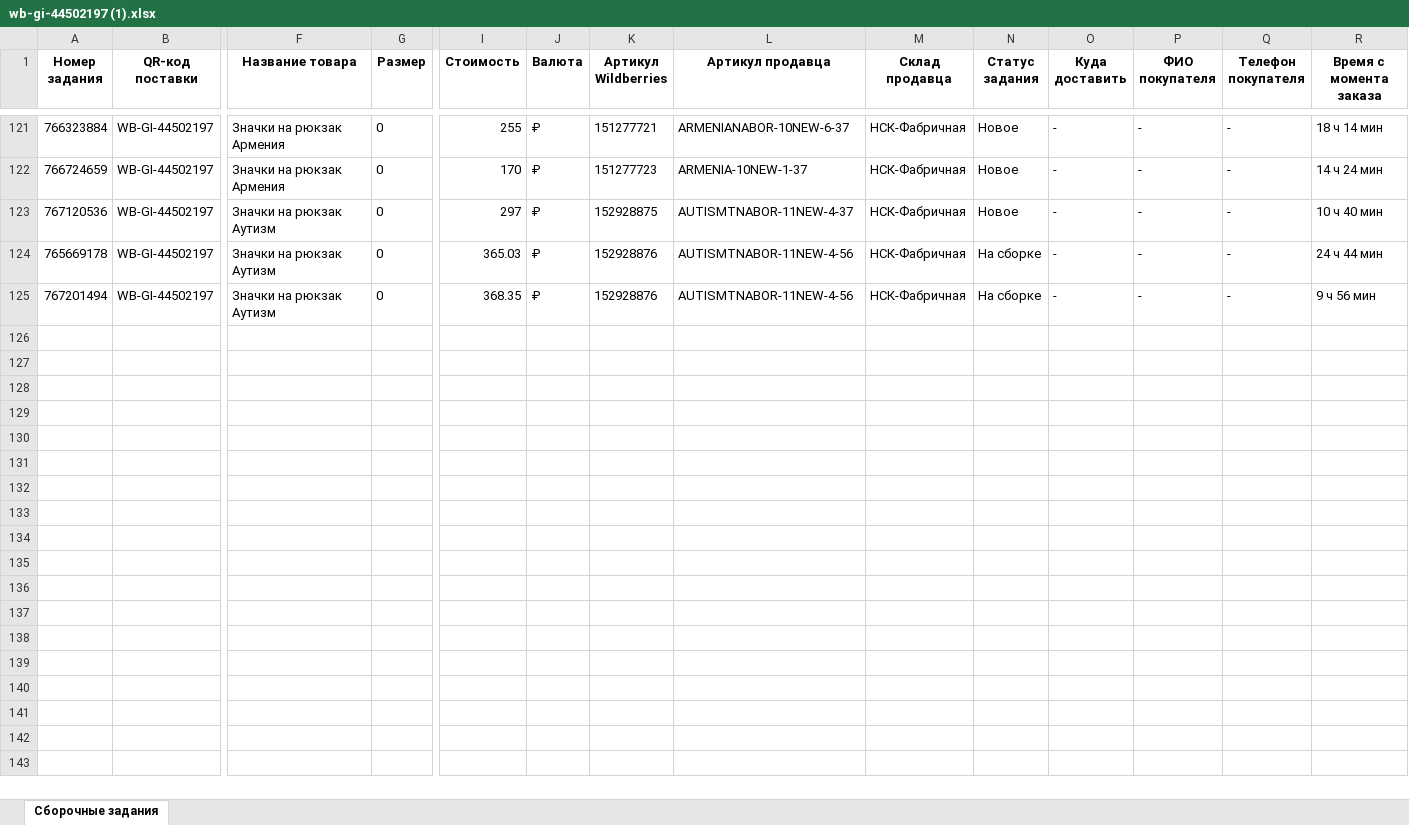
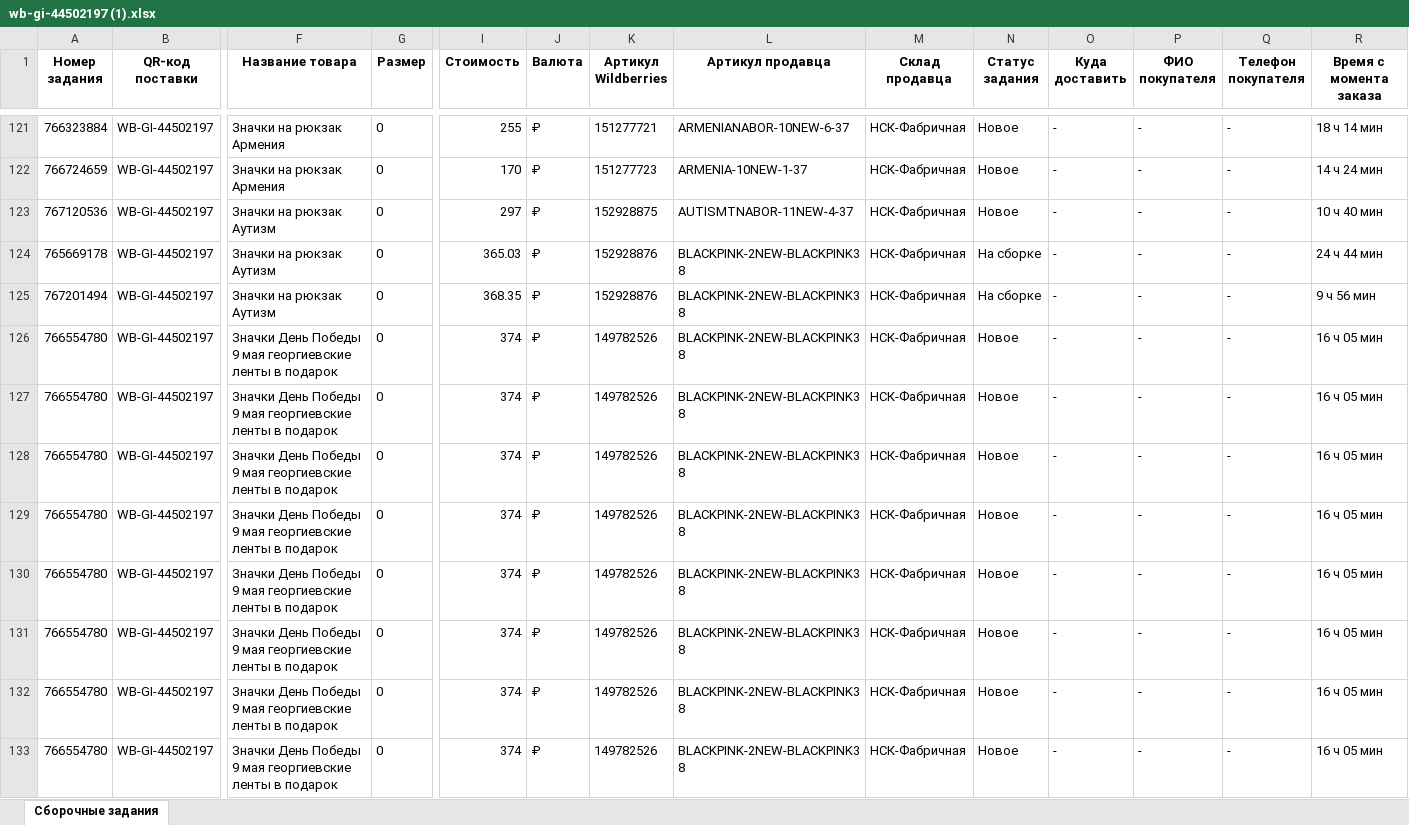
Before and after one commit to MikhailFrushkin/site_Yaroslav, an Excel workbook: main/wb-gi-44502197 (1).xlsx, sheet Сборочные задания, drawn as a sheet; only a part is shown, gaps mark what is left out; values as stored, in another font and other column widths than the file's, no borders; rows hold the shown columns only; the diff covers the shown part only; the diff names each change by its address in the sheet, - before the commit and + after, or states it on an @@ line.

```diff
--- a/main/wb-gi-44502197 (1).xlsx (sheet Сборочные задания)
+++ b/main/wb-gi-44502197 (1).xlsx (sheet Сборочные задания)
-L124:L125 (Артикул продавца): AUTISMТNABOR-11NEW-4-56
+L124:L125 (Артикул продавца): BLACKPINK-2NEW-BLACKPINK38
+row 126: 766554780 | WB-GI-44502197 | Значки День Победы 9 мая георгиевские ленты в подарок | 0 | 374 | ₽ | 149782526 | BLACKPINK-2NEW-BLACKPINK38 | НСК-Фабричная | Новое | - | - | - | 16 ч 05 мин
+row 127: 766554780 | WB-GI-44502197 | Значки День Победы 9 мая георгиевские ленты в подарок | 0 | 374 | ₽ | 149782526 | BLACKPINK-2NEW-BLACKPINK38 | НСК-Фабричная | Новое | - | - | - | 16 ч 05 мин
+row 128: 766554780 | WB-GI-44502197 | Значки День Победы 9 мая георгиевские ленты в подарок | 0 | 374 | ₽ | 149782526 | BLACKPINK-2NEW-BLACKPINK38 | НСК-Фабричная | Новое | - | - | - | 16 ч 05 мин
+row 129: 766554780 | WB-GI-44502197 | Значки День Победы 9 мая георгиевские ленты в подарок | 0 | 374 | ₽ | 149782526 | BLACKPINK-2NEW-BLACKPINK38 | НСК-Фабричная | Новое | - | - | - | 16 ч 05 мин
+row 130: 766554780 | WB-GI-44502197 | Значки День Победы 9 мая георгиевские ленты в подарок | 0 | 374 | ₽ | 149782526 | BLACKPINK-2NEW-BLACKPINK38 | НСК-Фабричная | Новое | - | - | - | 16 ч 05 мин
+row 131: 766554780 | WB-GI-44502197 | Значки День Победы 9 мая георгиевские ленты в подарок | 0 | 374 | ₽ | 149782526 | BLACKPINK-2NEW-BLACKPINK38 | НСК-Фабричная | Новое | - | - | - | 16 ч 05 мин
+row 132: 766554780 | WB-GI-44502197 | Значки День Победы 9 мая георгиевские ленты в подарок | 0 | 374 | ₽ | 149782526 | BLACKPINK-2NEW-BLACKPINK38 | НСК-Фабричная | Новое | - | - | - | 16 ч 05 мин
+row 133: 766554780 | WB-GI-44502197 | Значки День Победы 9 мая георгиевские ленты в подарок | 0 | 374 | ₽ | 149782526 | BLACKPINK-2NEW-BLACKPINK38 | НСК-Фабричная | Новое | - | - | - | 16 ч 05 мин
```
Also changed, not shown: 57 added rows and 2 edited cells elsewhere in this sheet, 3 other files.
